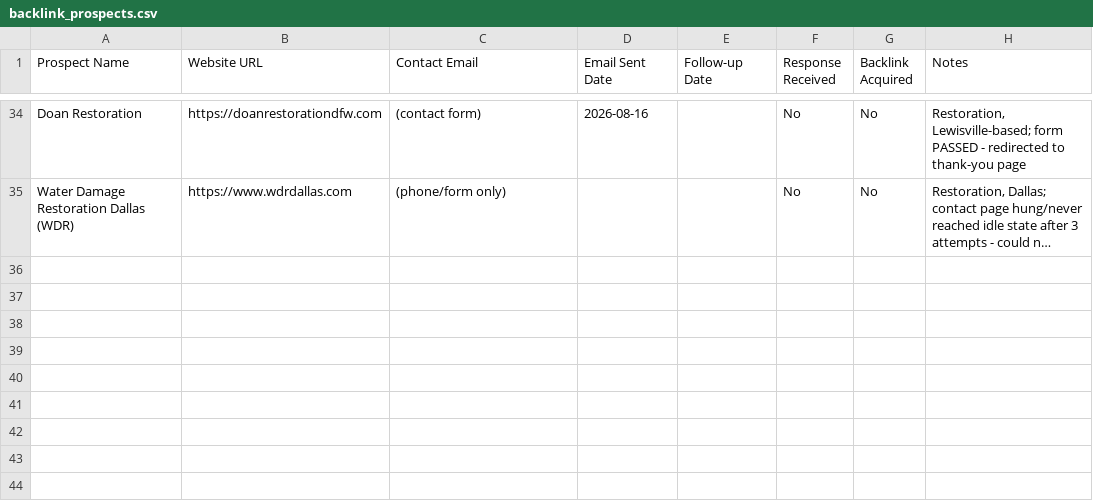
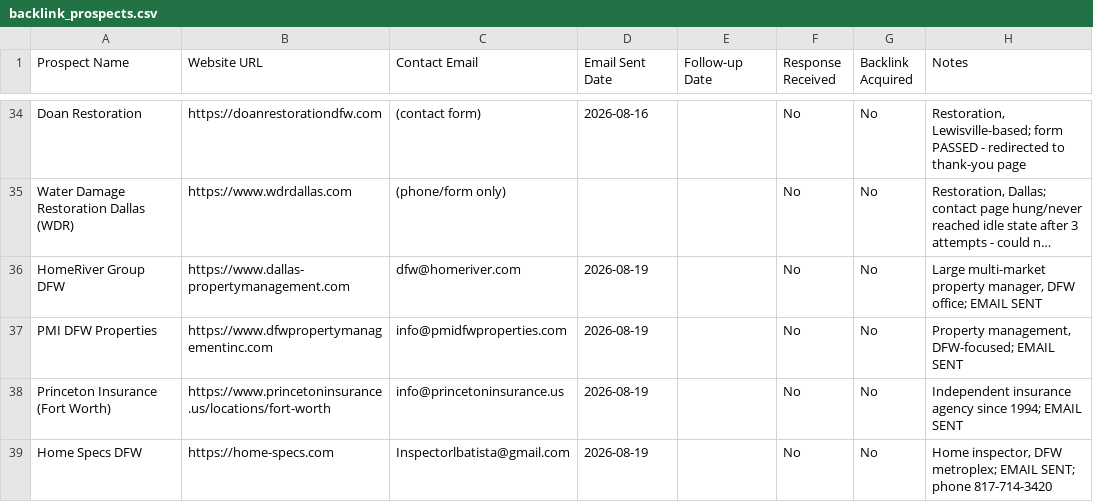
Before and after one commit to affankhan147-arch/ppc-website, a CSV file: backlink_prospects.csv, drawn as a sheet; only a part is shown, gaps mark what is left out; long unchanged cells end in …; the diff names each change by its address in the sheet, - before the commit and + after, or states it on an @@ line.

Commit message:
Task58: outreach emails sent to 4 new prospects (HomeRiver Group DFW, PMI DFW Properties, Princeton Insurance Fort Worth, Home Specs DFW)

```diff
--- a/backlink_prospects.csv
+++ b/backlink_prospects.csv
+row 36: HomeRiver Group DFW | https://www.dallas-propertymanagement.com | dfw@homeriver.com | 2026-08-19 |  | No | No | Large multi-market property manager, DFW office; EMAIL SENT
+row 37: PMI DFW Properties | https://www.dfwpropertymanagementinc.com | info@pmidfwproperties.com | 2026-08-19 |  | No | No | Property management, DFW-focused; EMAIL SENT
+row 38: Princeton Insurance (Fort Worth) | https://www.princetoninsurance.us/locations/fort-worth | info@princetoninsurance.us | 2026-08-19 |  | No | No | Independent insurance agency since 1994; EMAIL SENT
+row 39: Home Specs DFW | https://home-specs.com | Inspectorlbatista@gmail.com | 2026-08-19 |  | No | No | Home inspector, DFW metroplex; EMAIL SENT; phone 817-714-3420
```
